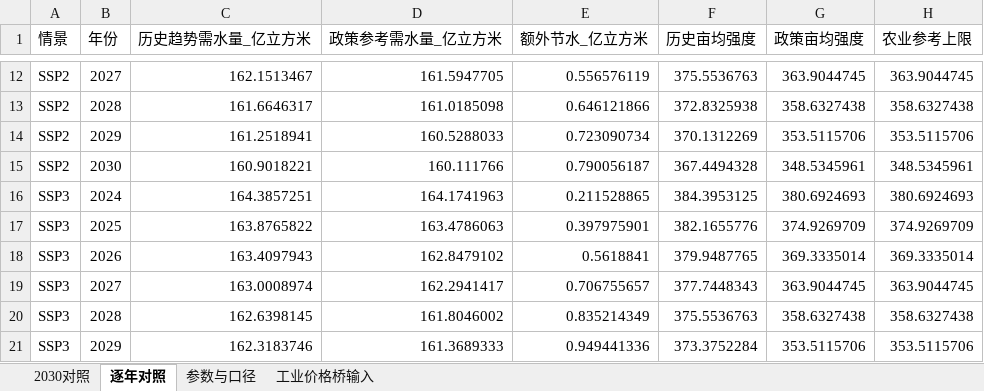
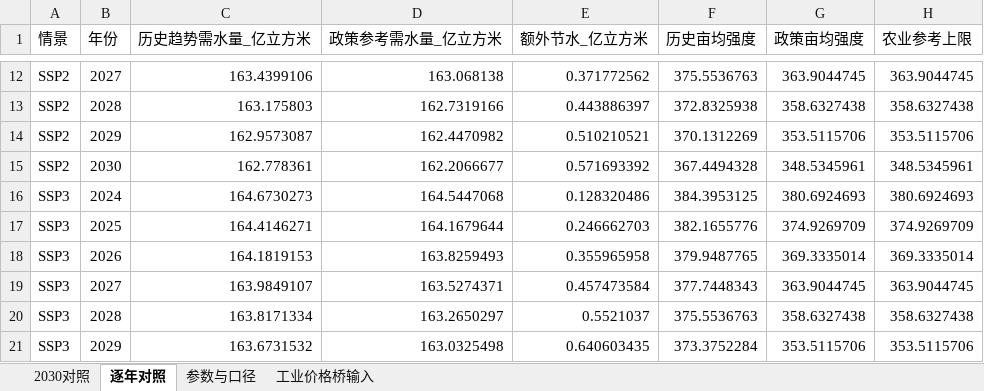
Before and after one commit to Beryl-zby/PSO-BP, an Excel workbook: results/江苏政策约束对照/江苏政策约束与历史趋势对照.xlsx, sheet 逐年对照, drawn as a sheet; only a part is shown, gaps mark what is left out; values as stored, in another font and other column widths than the file's, no borders; the diff covers the shown part only; the diff names each change by its address in the sheet, - before the commit and + after, or states it on an @@ line.

```diff
--- a/results/江苏政策约束对照/江苏政策约束与历史趋势对照.xlsx (sheet 逐年对照)
+++ b/results/江苏政策约束对照/江苏政策约束与历史趋势对照.xlsx (sheet 逐年对照)
-C12 (历史趋势需水量_亿立方米): 162.1513467
+C12 (历史趋势需水量_亿立方米): 163.4399106
-D12 (政策参考需水量_亿立方米): 161.5947705
+D12 (政策参考需水量_亿立方米): 163.068138
-E12 (额外节水_亿立方米): 0.556576119
+E12 (额外节水_亿立方米): 0.371772562
-C13 (历史趋势需水量_亿立方米): 161.6646317
+C13 (历史趋势需水量_亿立方米): 163.175803
-D13 (政策参考需水量_亿立方米): 161.0185098
+D13 (政策参考需水量_亿立方米): 162.7319166
-E13 (额外节水_亿立方米): 0.646121866
+E13 (额外节水_亿立方米): 0.443886397
-C14 (历史趋势需水量_亿立方米): 161.2518941
+C14 (历史趋势需水量_亿立方米): 162.9573087
-D14 (政策参考需水量_亿立方米): 160.5288033
+D14 (政策参考需水量_亿立方米): 162.4470982
-E14 (额外节水_亿立方米): 0.723090734
+E14 (额外节水_亿立方米): 0.510210521
-C15 (历史趋势需水量_亿立方米): 160.9018221
+C15 (历史趋势需水量_亿立方米): 162.778361
-D15 (政策参考需水量_亿立方米): 160.111766
+D15 (政策参考需水量_亿立方米): 162.2066677
-E15 (额外节水_亿立方米): 0.790056187
+E15 (额外节水_亿立方米): 0.571693392
-C16 (历史趋势需水量_亿立方米): 164.3857251
+C16 (历史趋势需水量_亿立方米): 164.6730273
-D16 (政策参考需水量_亿立方米): 164.1741963
+D16 (政策参考需水量_亿立方米): 164.5447068
-E16 (额外节水_亿立方米): 0.211528865
+E16 (额外节水_亿立方米): 0.128320486
-C17 (历史趋势需水量_亿立方米): 163.8765822
+C17 (历史趋势需水量_亿立方米): 164.4146271
-D17 (政策参考需水量_亿立方米): 163.4786063
+D17 (政策参考需水量_亿立方米): 164.1679644
-E17 (额外节水_亿立方米): 0.397975901
+E17 (额外节水_亿立方米): 0.246662703
-C18 (历史趋势需水量_亿立方米): 163.4097943
+C18 (历史趋势需水量_亿立方米): 164.1819153
-D18 (政策参考需水量_亿立方米): 162.8479102
+D18 (政策参考需水量_亿立方米): 163.8259493
-E18 (额外节水_亿立方米): 0.5618841
+E18 (额外节水_亿立方米): 0.355965958
-C19 (历史趋势需水量_亿立方米): 163.0008974
+C19 (历史趋势需水量_亿立方米): 163.9849107
-D19 (政策参考需水量_亿立方米): 162.2941417
+D19 (政策参考需水量_亿立方米): 163.5274371
-E19 (额外节水_亿立方米): 0.706755657
+E19 (额外节水_亿立方米): 0.457473584
-C20 (历史趋势需水量_亿立方米): 162.6398145
+C20 (历史趋势需水量_亿立方米): 163.8171334
-D20 (政策参考需水量_亿立方米): 161.8046002
+D20 (政策参考需水量_亿立方米): 163.2650297
-E20 (额外节水_亿立方米): 0.835214349
+E20 (额外节水_亿立方米): 0.5521037
-C21 (历史趋势需水量_亿立方米): 162.3183746
+C21 (历史趋势需水量_亿立方米): 163.6731532
-D21 (政策参考需水量_亿立方米): 161.3689333
+D21 (政策参考需水量_亿立方米): 163.0325498
-E21 (额外节水_亿立方米): 0.949441336
+E21 (额外节水_亿立方米): 0.640603435
```
Also changed, not shown: 75 edited cells elsewhere in this sheet, sheet 2030对照, sheet 参数与口径, results/三路径预测_BP_最新/五SSP三路径需水预测_最新.xlsx, 35 other files.
